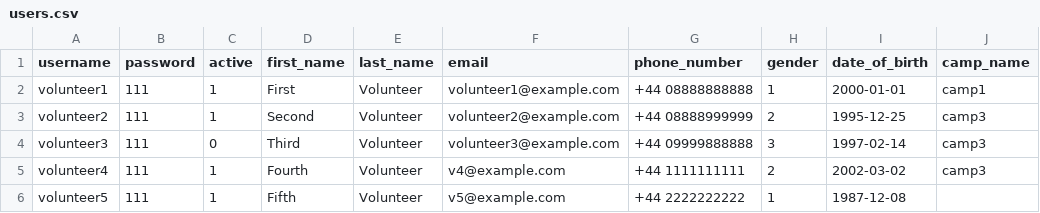
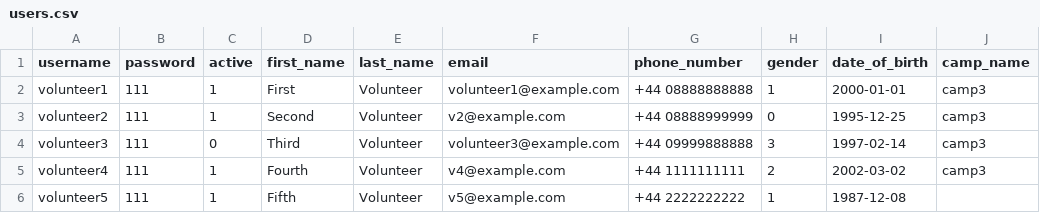
Before and after one commit to georgeslnl/group-12-project, a CSV file: users.csv, drawn as a sheet.

```diff
--- a/users.csv
+++ b/users.csv
@@ -1,4 +1,4 @@
 username,password,active,first_name,last_name,email,phone_number,gender,date_of_birth,camp_name
-volunteer1,111,1,First,Volunteer,volunteer1@example.com,+44 08888888888,1,2000-01-01,camp1
-volunteer2,111,1,Second,Volunteer,volunteer2@example.com,+44 08888999999,2,1995-12-25,camp3
+volunteer1,111,1,First,Volunteer,volunteer1@example.com,+44 08888888888,1,2000-01-01,camp3
+volunteer2,111,1,Second,Volunteer,v2@example.com,+44 08888999999,0,1995-12-25,camp3
 volunteer3,111,0,Third,Volunteer,volunteer3@example.com,+44 09999888888,3,1997-02-14,camp3
```
Also changed, not shown: 5 other files.
